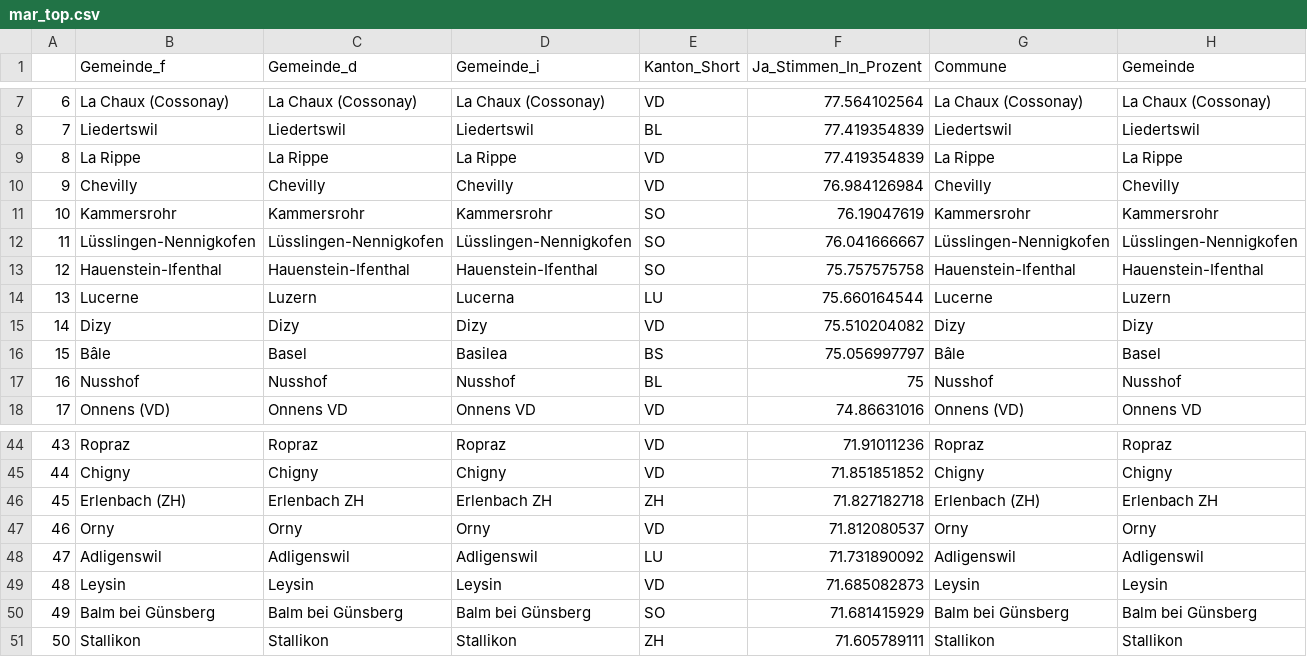
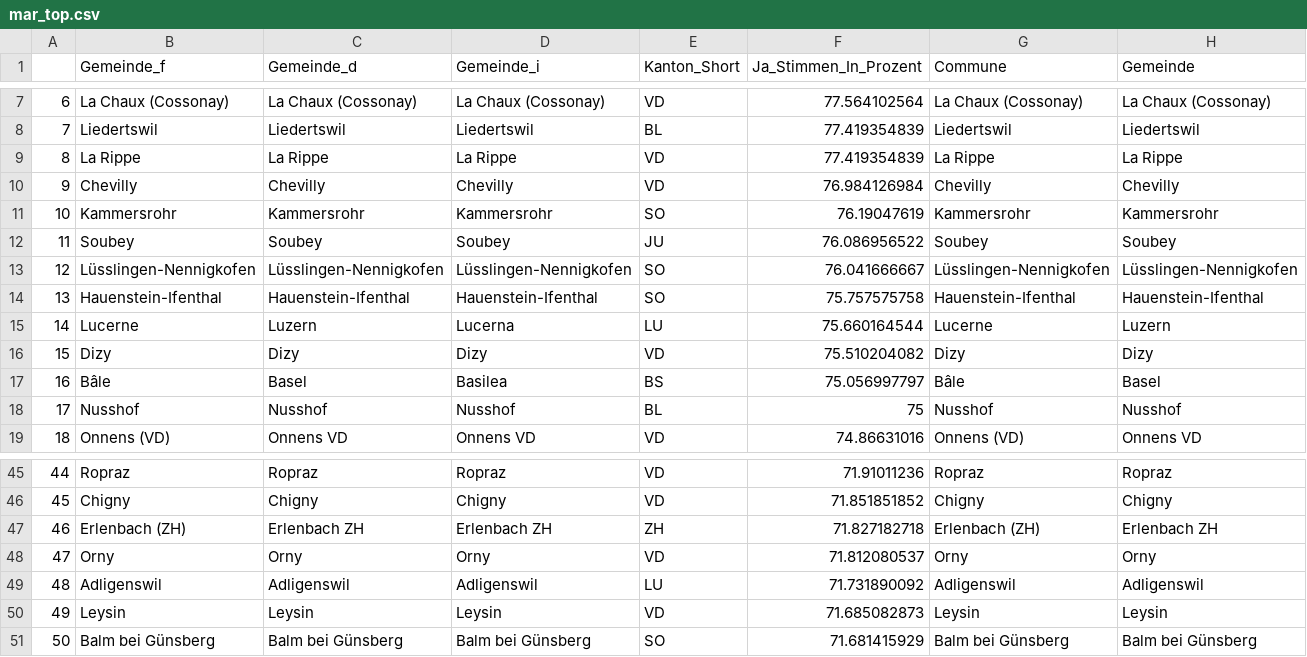
Before and after one commit to awp-finanznachrichten/lena_september2021, a CSV file: Tableaux/mar_top.csv, drawn as a sheet; only a part is shown, gaps mark what is left out; removed rows and columns are numbered as before the commit, all else as after; rows hold the shown columns only; the diff names each change by its address in the sheet, - before the commit and + after, or states it on an @@ line.

```diff
--- a/Tableaux/mar_top.csv
+++ b/Tableaux/mar_top.csv
+row 12: 11 | Soubey | Soubey | Soubey | JU | 76.086956522 | Soubey | Soubey
@@ column A renumbered between rows 13 and 51 @@
-row 51: 50 | Stallikon | Stallikon | Stallikon | ZH | 71.605789111 | Stallikon | Stallikon
```
Also changed, not shown: Tableaux/cap_flop.csv, Tableaux/cap_top.csv, 1 other file.
